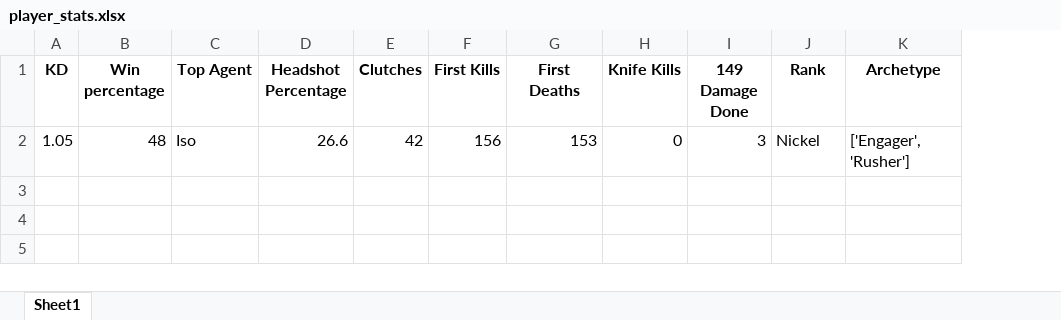
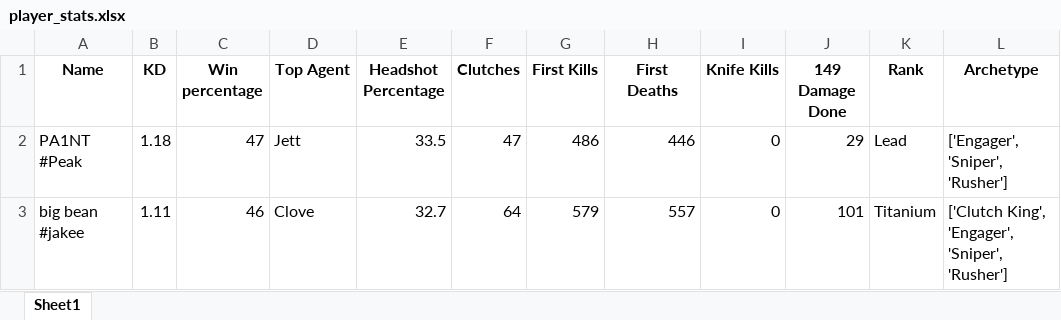
Before and after one commit to CayG22/SlackR, an Excel workbook: player_stats.xlsx, sheet Sheet1, drawn as a sheet; values as stored, in another font and other column widths than the file's, no borders; removed rows and columns are numbered as before the commit, all else as after; the diff names each change by its address in the sheet, - before the commit and + after, or states it on an @@ line.

Commit message:
Added in main window for user input, stats sucessfully export to excel file.
Now its time to work on the game portion

```diff
--- a/player_stats.xlsx (sheet Sheet1)
+++ b/player_stats.xlsx (sheet Sheet1)
+column A (Name), empty
-row 2: 1.05 | 48 | Iso | 26.6 | 42 | 156 | 153 | 0 | 3 | Nickel | ['Engager', 'Rusher']
+row 2: PA1NT #Peak | 1.18 | 47 | Jett | 33.5 | 47 | 486 | 446 | 0 | 29 | Lead | ['Engager', 'Sniper', 'Rusher']
+row 3: big bean #jakee | 1.11 | 46 | Clove | 32.7 | 64 | 579 | 557 | 0 | 101 | Titanium | ['Clutch King', 'Engager', 'Sniper', 'Rusher']
```
Also changed, not shown: 6 other files.
